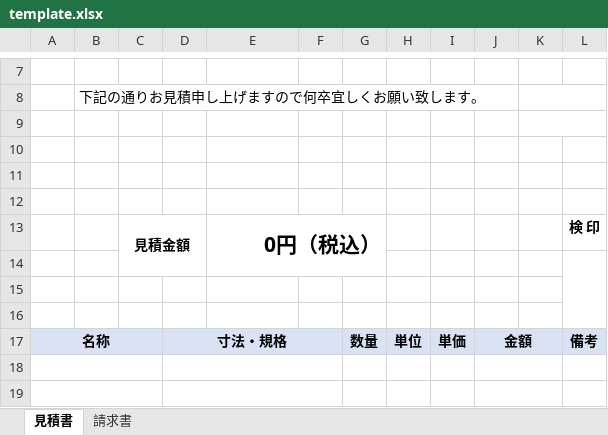
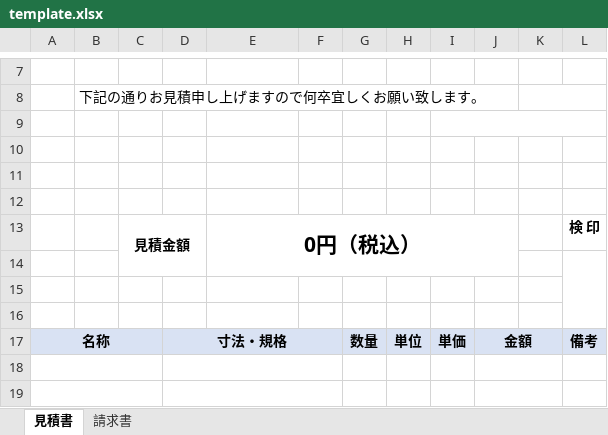
Before and after one commit to shinsei99/quote-generator, an Excel workbook: template.xlsx, sheet 見積書, drawn as a sheet; only a part is shown, gaps mark what is left out; values as stored, in another font and other column widths than the file's, no borders; the diff names each change by its address in the sheet, - before the commit and + after, or states it on an @@ line.

```diff
--- a/template.xlsx (sheet 見積書)
+++ b/template.xlsx (sheet 見積書)
+I9:L9 merged
-K9:L9 merged
-E13 alignment: right
+E13 alignment: center
-E13:G14 merged
+E13:J14 merged
```
Also changed, not shown: sheet 請求書, 8 other files.
